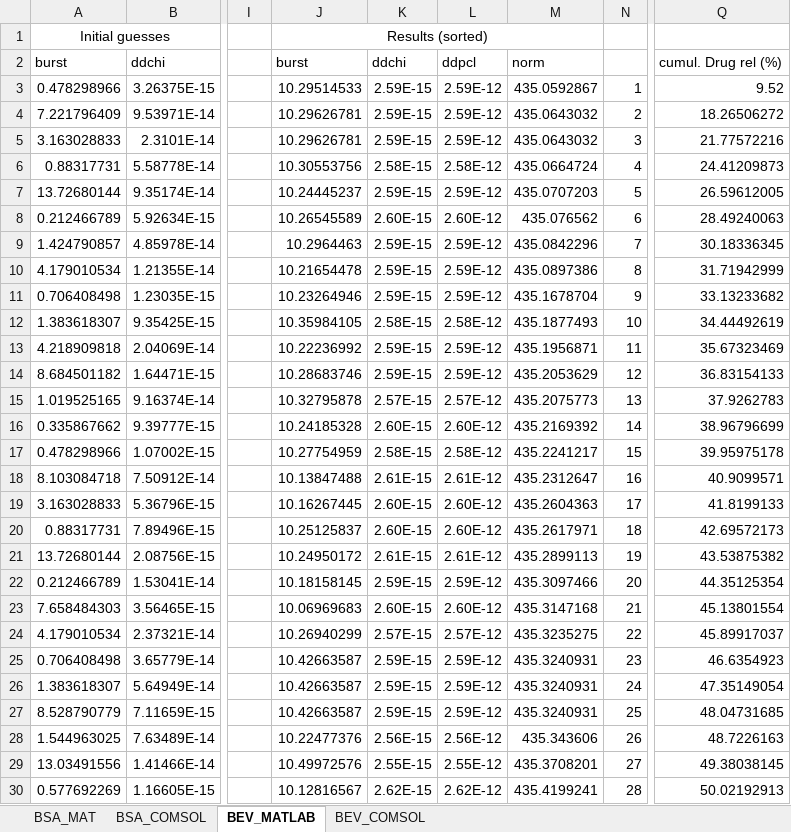
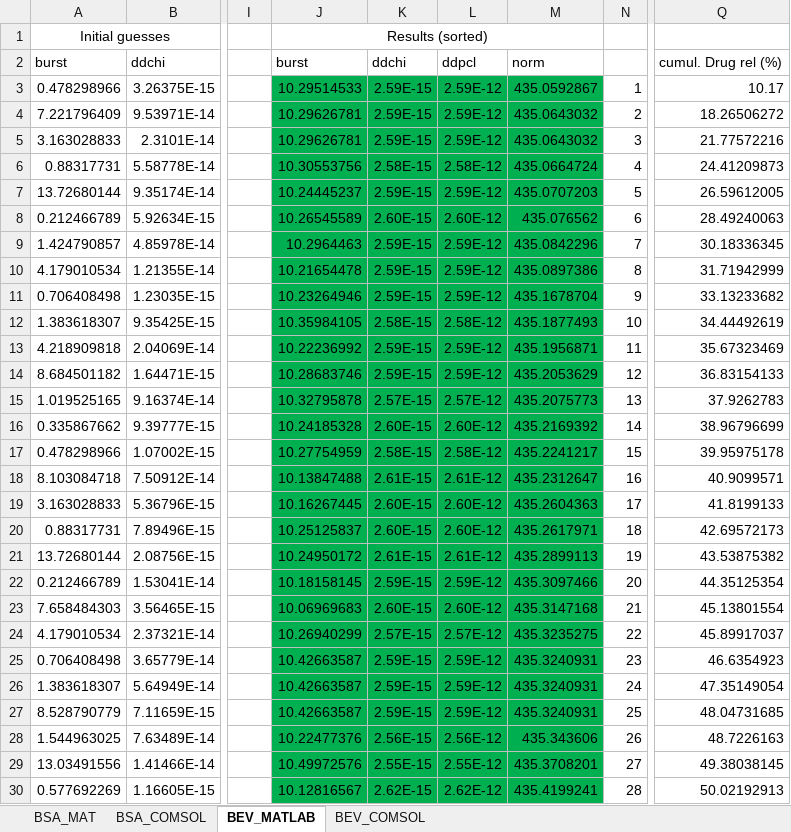
Before and after one commit to ashleefv/LayeredSpheres_DDSdesign, an Excel workbook: MATLAB/Parameter_Estimation_Results/InitialGuesses_50_Simulations.xlsx, sheet BEV_MATLAB, drawn as a sheet; only a part is shown, gaps mark what is left out; values as stored, in another font and other column widths than the file's, no borders; the diff covers the shown part only; the diff names each change by its address in the sheet, - before the commit and + after, or states it on an @@ line.

Commit message:
Add files via upload
Included highlighted regions in the results for consistency with InitialGuesses_100_Simulations.xlsx

```diff
--- a/MATLAB/Parameter_Estimation_Results/InitialGuesses_50_Simulations.xlsx (sheet BEV_MATLAB)
+++ b/MATLAB/Parameter_Estimation_Results/InitialGuesses_50_Simulations.xlsx (sheet BEV_MATLAB)
-J3:M30 fill: none
+J3:M30 fill: #00B050
-Q3: 9.52
+Q3: 10.17
```
Also changed, not shown: cell formats elsewhere in this sheet, sheet BSA_MAT, MATLAB/Parameter_Estimation_Results/InitialGuesses_100_Simulations.xlsx.
